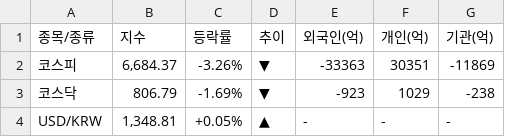
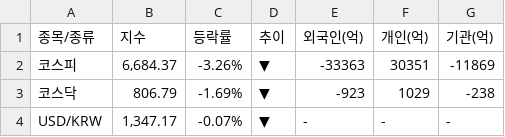
Before and after one commit to k2000kms-del/gd3-market-hub, a CSV file: data/df_market_summary.csv, drawn as a sheet.

```diff
--- a/data/df_market_summary.csv
+++ b/data/df_market_summary.csv
@@ -3,2 +3,2 @@
 코스닥,806.79,-1.69%,▼,-923,1029,-238
-USD/KRW,"1,348.81",+0.05%,▲,-,-,-
+USD/KRW,"1,347.17",-0.07%,▼,-,-,-
```
Also changed, not shown: streamlit_app/data/df_market_summary.csv.
